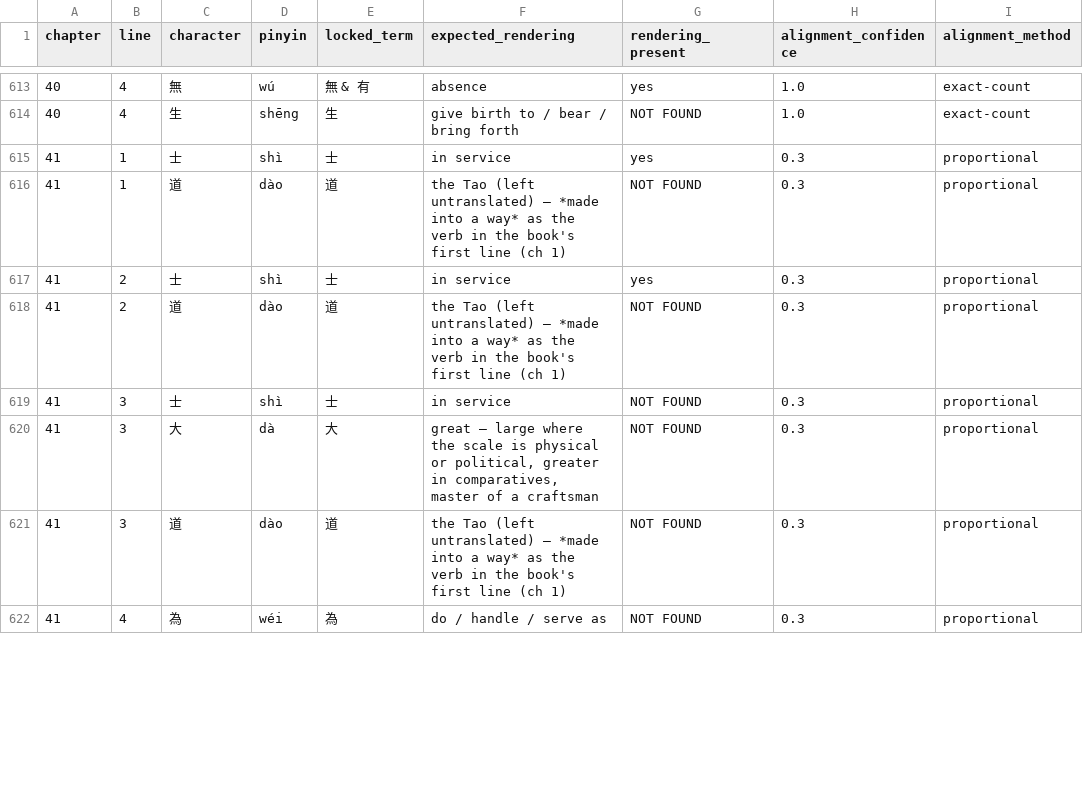
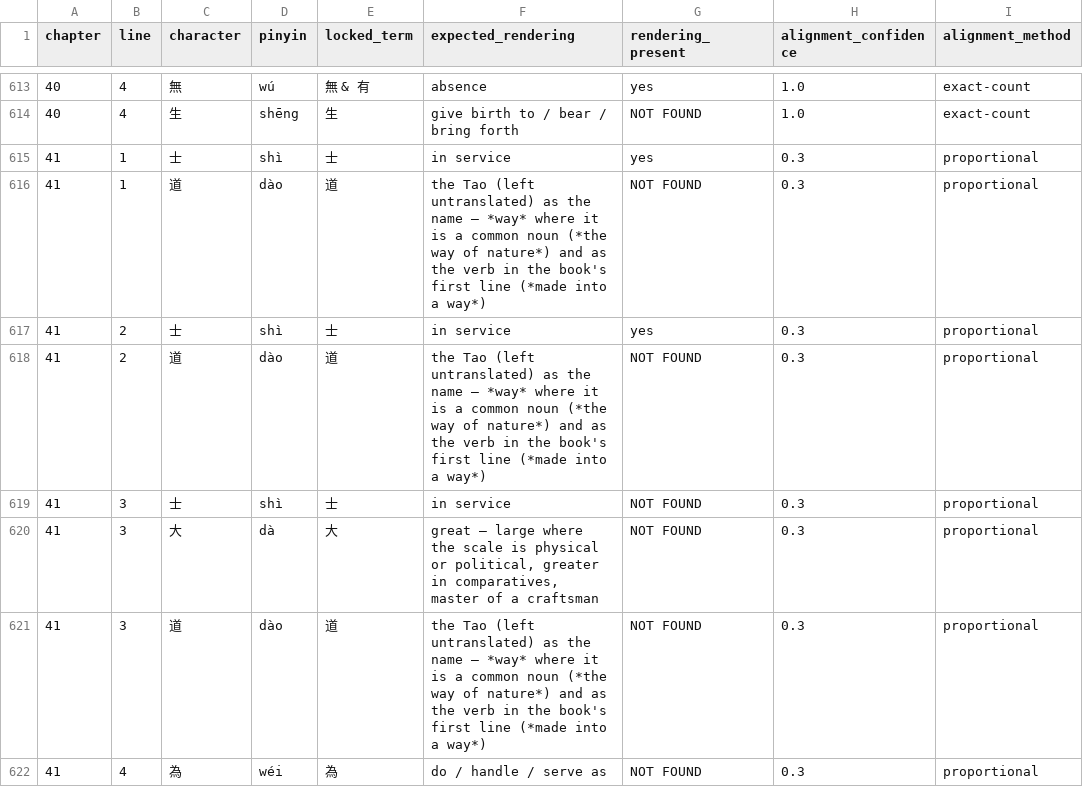
Before and after one commit to opencosmos-ai/taoteching, a CSV file: data/locked-renderings.csv, drawn as a sheet; only a part is shown, gaps mark what is left out; the diff covers the shown part only; the diff names each change by its address in the sheet, - before the commit and + after, or states it on an @@ line.

```diff
--- a/data/locked-renderings.csv
+++ b/data/locked-renderings.csv
-F616 (expected_rendering): …(left untranslated) — *made into a way* as the verb in the book's first line (ch 1)
+F616 (expected_rendering): …(left untranslated) as the name — *way* where it is a common noun (*the way of nature*) and as the verb in the book's first line (*made into a way*)
-F618 (expected_rendering): …(left untranslated) — *made into a way* as the verb in the book's first line (ch 1)
+F618 (expected_rendering): …(left untranslated) as the name — *way* where it is a common noun (*the way of nature*) and as the verb in the book's first line (*made into a way*)
-F621 (expected_rendering): …(left untranslated) — *made into a way* as the verb in the book's first line (ch 1)
+F621 (expected_rendering): …(left untranslated) as the name — *way* where it is a common noun (*the way of nature*) and as the verb in the book's first line (*made into a way*)
```
Also changed, not shown: 72 edited cells elsewhere in this file, data/character-anatomy.csv, data/characters.csv, 6 other files.
